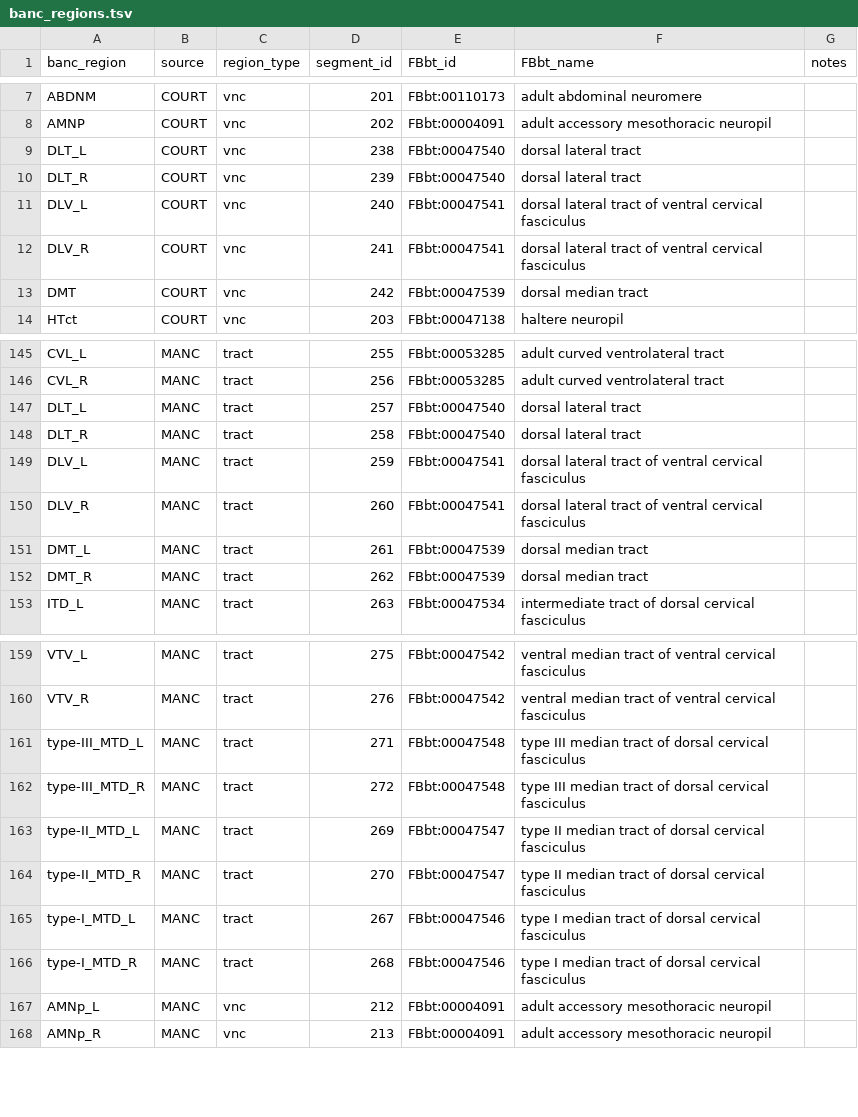
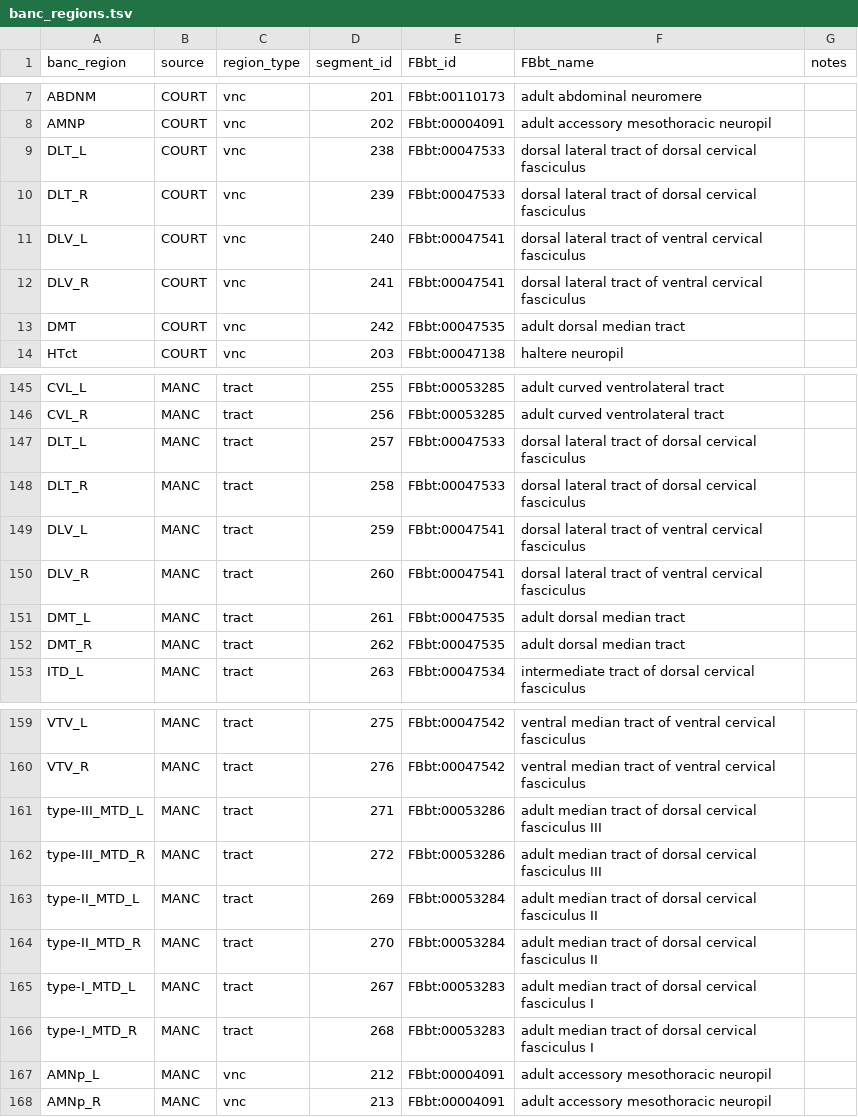
Before and after one commit to FlyBase/drosophila-anatomy-developmental-ontology, a TSV file: src/patterns/robot_template_projects/EM_neuropils/banc_regions.tsv, drawn as a sheet; only a part is shown, gaps mark what is left out; the diff covers the shown part only.

```diff
--- a/src/patterns/robot_template_projects/EM_neuropils/banc_regions.tsv
+++ b/src/patterns/robot_template_projects/EM_neuropils/banc_regions.tsv
@@ -8,7 +8,7 @@ ABDNM	COURT	vnc	201	FBbt:00110173	adult abdominal neuromere
 AMNP	COURT	vnc	202	FBbt:00004091	adult accessory mesothoracic neuropil	
-DLT_L	COURT	vnc	238	FBbt:00047540	dorsal lateral tract	
-DLT_R	COURT	vnc	239	FBbt:00047540	dorsal lateral tract	
+DLT_L	COURT	vnc	238	FBbt:00047533	dorsal lateral tract of dorsal cervical fasciculus	
+DLT_R	COURT	vnc	239	FBbt:00047533	dorsal lateral tract of dorsal cervical fasciculus	
 DLV_L	COURT	vnc	240	FBbt:00047541	dorsal lateral tract of ventral cervical fasciculus	
 DLV_R	COURT	vnc	241	FBbt:00047541	dorsal lateral tract of ventral cervical fasciculus	
-DMT	COURT	vnc	242	FBbt:00047539	dorsal median tract	
+DMT	COURT	vnc	242	FBbt:00047535	adult dorsal median tract	
 HTct	COURT	vnc	203	FBbt:00047138	haltere neuropil	
@@ -146,8 +146,8 @@ CVL_L	MANC	tract	255	FBbt:00053285	adult curved ventrolateral tract
 CVL_R	MANC	tract	256	FBbt:00053285	adult curved ventrolateral tract	
-DLT_L	MANC	tract	257	FBbt:00047540	dorsal lateral tract	
-DLT_R	MANC	tract	258	FBbt:00047540	dorsal lateral tract	
+DLT_L	MANC	tract	257	FBbt:00047533	dorsal lateral tract of dorsal cervical fasciculus	
+DLT_R	MANC	tract	258	FBbt:00047533	dorsal lateral tract of dorsal cervical fasciculus	
 DLV_L	MANC	tract	259	FBbt:00047541	dorsal lateral tract of ventral cervical fasciculus	
 DLV_R	MANC	tract	260	FBbt:00047541	dorsal lateral tract of ventral cervical fasciculus	
-DMT_L	MANC	tract	261	FBbt:00047539	dorsal median tract	
-DMT_R	MANC	tract	262	FBbt:00047539	dorsal median tract	
+DMT_L	MANC	tract	261	FBbt:00047535	adult dorsal median tract	
+DMT_R	MANC	tract	262	FBbt:00047535	adult dorsal median tract	
 ITD_L	MANC	tract	263	FBbt:00047534	intermediate tract of dorsal cervical fasciculus	
@@ -160,8 +160,8 @@ VTV_L	MANC	tract	275	FBbt:00047542	ventral median tract of ventral cervical fasc
 VTV_R	MANC	tract	276	FBbt:00047542	ventral median tract of ventral cervical fasciculus	
-type-III_MTD_L	MANC	tract	271	FBbt:00047548	type III median tract of dorsal cervical fasciculus	
-type-III_MTD_R	MANC	tract	272	FBbt:00047548	type III median tract of dorsal cervical fasciculus	
-type-II_MTD_L	MANC	tract	269	FBbt:00047547	type II median tract of dorsal cervical fasciculus	
-type-II_MTD_R	MANC	tract	270	FBbt:00047547	type II median tract of dorsal cervical fasciculus	
-type-I_MTD_L	MANC	tract	267	FBbt:00047546	type I median tract of dorsal cervical fasciculus	
-type-I_MTD_R	MANC	tract	268	FBbt:00047546	type I median tract of dorsal cervical fasciculus	
+type-III_MTD_L	MANC	tract	271	FBbt:00053286	adult median tract of dorsal cervical fasciculus III	
+type-III_MTD_R	MANC	tract	272	FBbt:00053286	adult median tract of dorsal cervical fasciculus III	
+type-II_MTD_L	MANC	tract	269	FBbt:00053284	adult median tract of dorsal cervical fasciculus II	
+type-II_MTD_R	MANC	tract	270	FBbt:00053284	adult median tract of dorsal cervical fasciculus II	
+type-I_MTD_L	MANC	tract	267	FBbt:00053283	adult median tract of dorsal cervical fasciculus I	
+type-I_MTD_R	MANC	tract	268	FBbt:00053283	adult median tract of dorsal cervical fasciculus I	
 AMNp_L	MANC	vnc	212	FBbt:00004091	adult accessory mesothoracic neuropil	
```
Also changed, not shown: 4 edited cells elsewhere in this file, src/patterns/robot_template_projects/EM_neuropils/hemibrain_regions.tsv, src/patterns/robot_template_projects/EM_neuropils/male-cns_regions.tsv, 2 other files.
